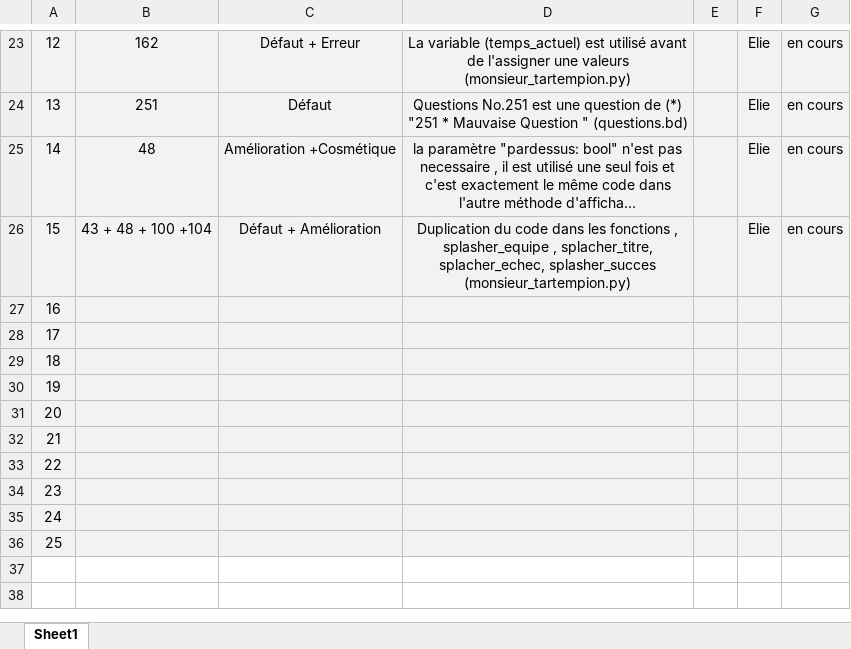
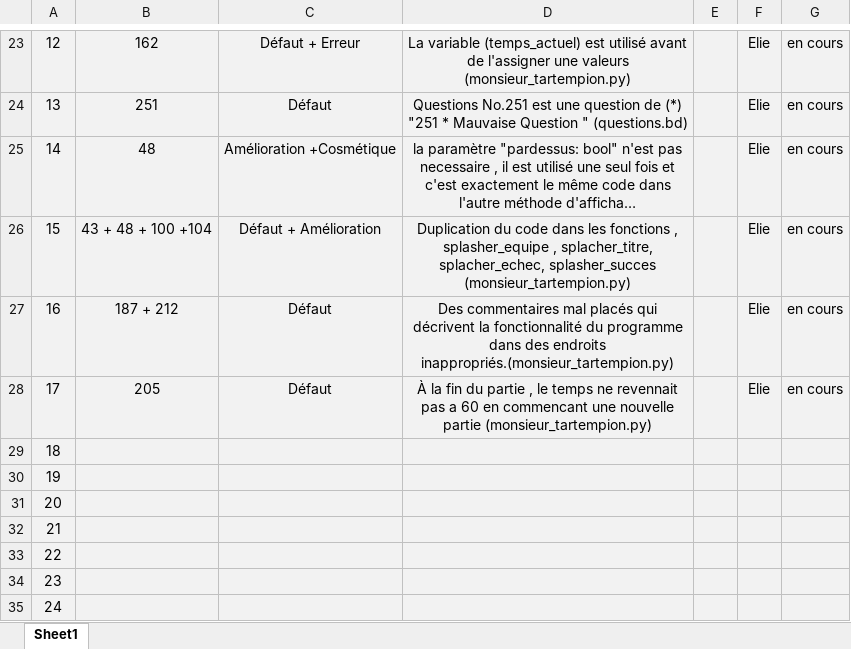
Before and after one commit to Eliefrh/5GP-Travail_pratique_1, an Excel workbook: Fichiers equipe/revue_code_Elie.xlsx, sheet Sheet1, drawn as a sheet; only a part is shown, gaps mark what is left out; the shorter side is filled out with more unchanged rows; long unchanged cells end in …; values as stored, in another font and other column widths than the file's, no borders; the diff names each change by its address in the sheet, - before the commit and + after, or states it on an @@ line.

```diff
--- a/Fichiers equipe/revue_code_Elie.xlsx (sheet Sheet1)
+++ b/Fichiers equipe/revue_code_Elie.xlsx (sheet Sheet1)
-B27: (empty)
+B27: 187 + 212
-C27:C28: (empty)
+C27:C28: Défaut
-D27: (empty)
+D27: Des commentaires mal placés qui décrivent la fonctionnalité du programme dans des endroits inappropriés.(monsieur_tartempion.py)
-F27:F28: (empty)
+F27:F28: Elie
-G27:G28: (empty)
+G27:G28: en cours
-B28: (empty)
+B28: 205
-D28: (empty)
+D28: À la fin du partie , le temps ne revennait pas a 60 en commencant une nouvelle partie (monsieur_tartempion.py)
```
Also changed, not shown: Fichiers equipe/revue_code_equipe.xlsx, 3 other files.
